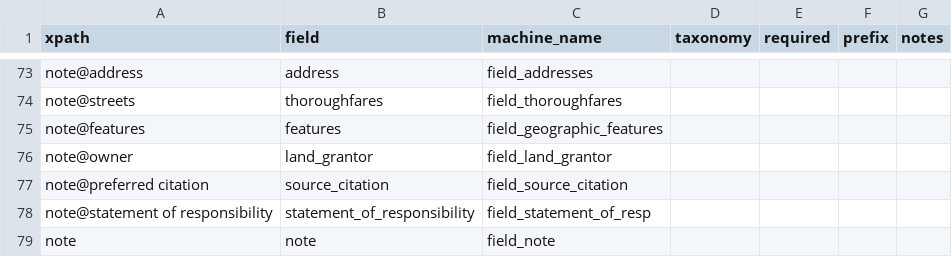
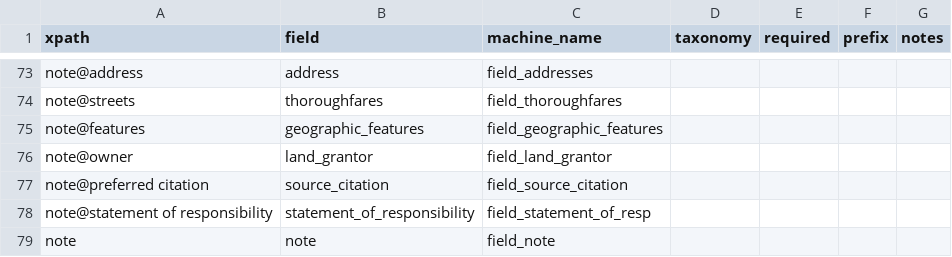
Before and after one commit to uls-mad/islandora_metadata, a CSV file: Ingest_Scripts/Utility_Files/marc_to_i2_field_mapping.csv, drawn as a sheet; only a part is shown, gaps mark what is left out.

Commit message:
Update marc_to_i2_field_mapping.csv

```diff
--- a/Ingest_Scripts/Utility_Files/marc_to_i2_field_mapping.csv
+++ b/Ingest_Scripts/Utility_Files/marc_to_i2_field_mapping.csv
@@ -74,3 +74,3 @@ note@address,address,field_addresses,,,,
 note@streets,thoroughfares,field_thoroughfares,,,,
-note@features,features,field_geographic_features,,,,
+note@features,geographic_features,field_geographic_features,,,,
 note@owner,land_grantor,field_land_grantor,,,,
```
